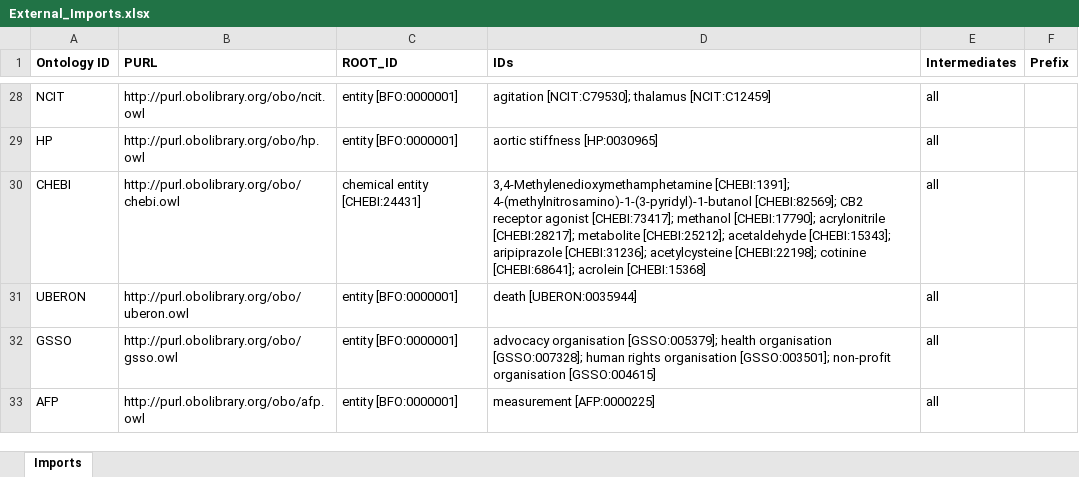
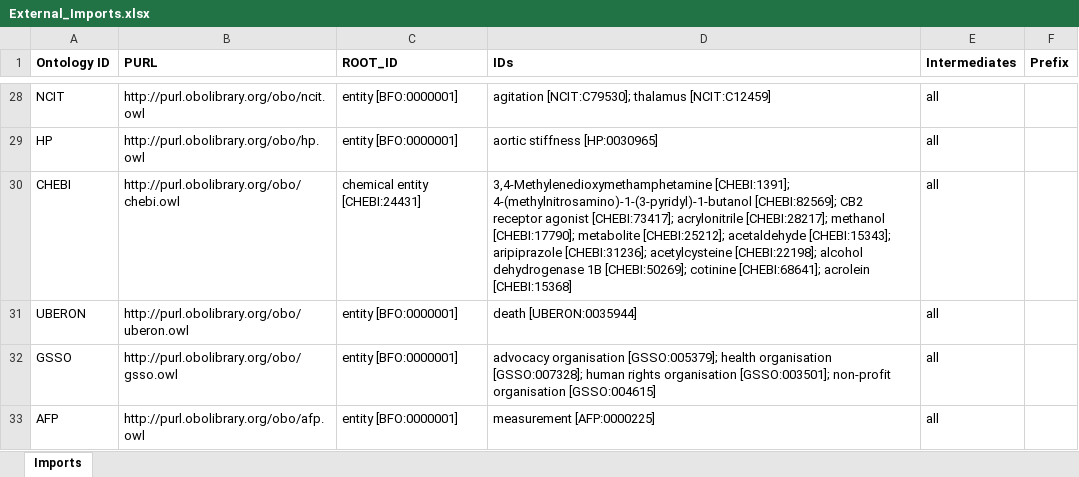
Before and after one commit to b-gehrke/addiction-ontology, an Excel workbook: imports/External_Imports.xlsx, sheet Imports, drawn as a sheet; only a part is shown, gaps mark what is left out; values as stored, in another font and other column widths than the file's, no borders; the diff names each change by its address in the sheet, - before the commit and + after, or states it on an @@ line.

Commit message:
Imported IDs

```diff
--- a/imports/External_Imports.xlsx (sheet Imports)
+++ b/imports/External_Imports.xlsx (sheet Imports)
-D30 (IDs): …agonist [CHEBI:73417]; methanol [CHEBI:17790]; acrylonitrile [CHEBI:28217]; metabolite [CHEBI:25212]; acetaldehyde [CHEBI:15343]; aripiprazole [CHEBI:31236]; acetylcysteine [CHEBI:22198]; cotinine [CHEBI:68641];…
+D30 (IDs): …agonist [CHEBI:73417]; acrylonitrile [CHEBI:28217]; methanol [CHEBI:17790]; metabolite [CHEBI:25212]; acetaldehyde [CHEBI:15343]; aripiprazole [CHEBI:31236]; acetylcysteine [CHEBI:22198]; alcohol dehydrogenase 1B [CHEBI:50269]; cotinine [CHEBI:68641];…
```
